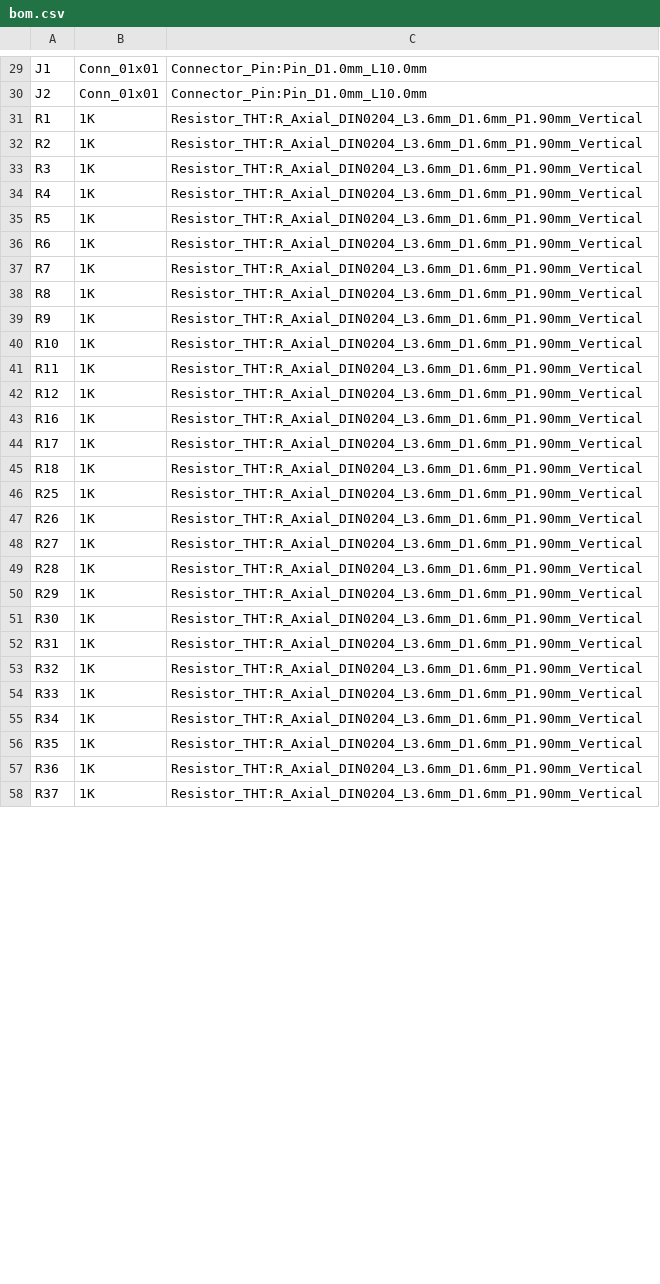
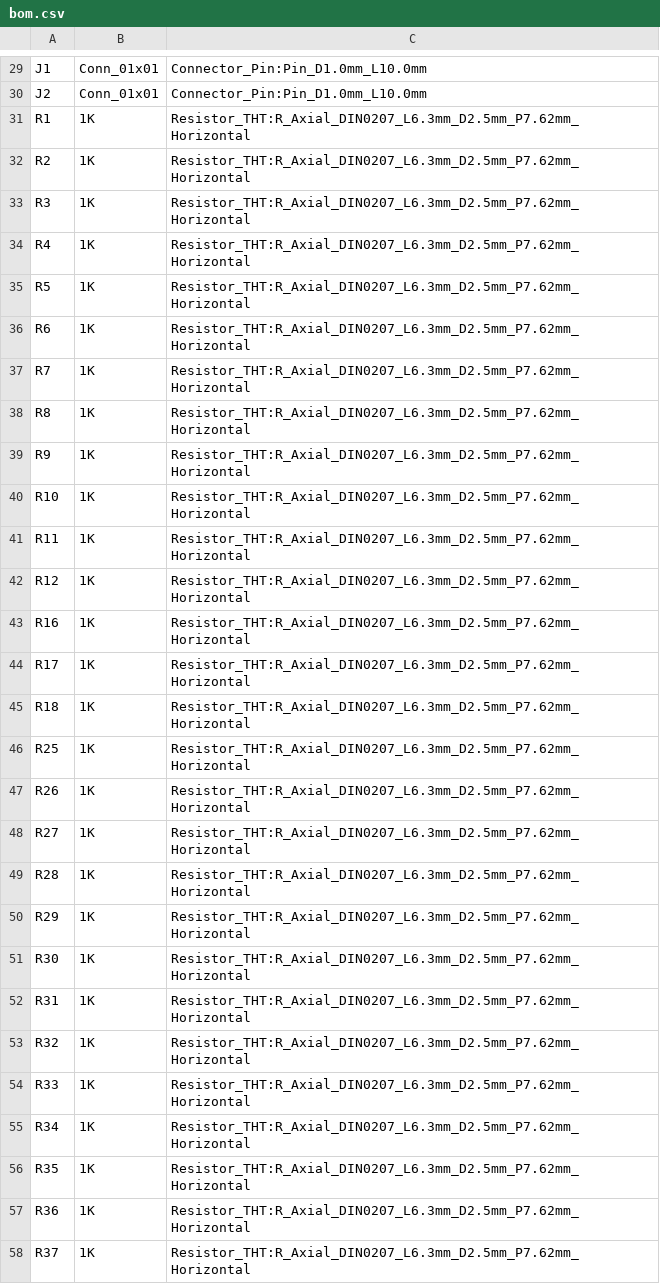
Before and after one commit to DoctorWkt/TTL_TicTacToe, a CSV file: Schematic/bom.csv, drawn as a sheet; only a part is shown, gaps mark what is left out; the diff covers the shown part only.

Commit message:
Changed to horizontal resistors on PCB.
This resulted in only two vias, so that's nice.

```diff
--- a/Schematic/bom.csv
+++ b/Schematic/bom.csv
@@ -30,29 +30,29 @@ J1,Conn_01x01,Connector_Pin:Pin_D1.0mm_L10.0mm
 J2,Conn_01x01,Connector_Pin:Pin_D1.0mm_L10.0mm
-R1,1K,Resistor_THT:R_Axial_DIN0204_L3.6mm_D1.6mm_P1.90mm_Vertical
-R2,1K,Resistor_THT:R_Axial_DIN0204_L3.6mm_D1.6mm_P1.90mm_Vertical
-R3,1K,Resistor_THT:R_Axial_DIN0204_L3.6mm_D1.6mm_P1.90mm_Vertical
-R4,1K,Resistor_THT:R_Axial_DIN0204_L3.6mm_D1.6mm_P1.90mm_Vertical
-R5,1K,Resistor_THT:R_Axial_DIN0204_L3.6mm_D1.6mm_P1.90mm_Vertical
-R6,1K,Resistor_THT:R_Axial_DIN0204_L3.6mm_D1.6mm_P1.90mm_Vertical
-R7,1K,Resistor_THT:R_Axial_DIN0204_L3.6mm_D1.6mm_P1.90mm_Vertical
-R8,1K,Resistor_THT:R_Axial_DIN0204_L3.6mm_D1.6mm_P1.90mm_Vertical
-R9,1K,Resistor_THT:R_Axial_DIN0204_L3.6mm_D1.6mm_P1.90mm_Vertical
-R10,1K,Resistor_THT:R_Axial_DIN0204_L3.6mm_D1.6mm_P1.90mm_Vertical
-R11,1K,Resistor_THT:R_Axial_DIN0204_L3.6mm_D1.6mm_P1.90mm_Vertical
-R12,1K,Resistor_THT:R_Axial_DIN0204_L3.6mm_D1.6mm_P1.90mm_Vertical
-R16,1K,Resistor_THT:R_Axial_DIN0204_L3.6mm_D1.6mm_P1.90mm_Vertical
-R17,1K,Resistor_THT:R_Axial_DIN0204_L3.6mm_D1.6mm_P1.90mm_Vertical
-R18,1K,Resistor_THT:R_Axial_DIN0204_L3.6mm_D1.6mm_P1.90mm_Vertical
-R25,1K,Resistor_THT:R_Axial_DIN0204_L3.6mm_D1.6mm_P1.90mm_Vertical
-R26,1K,Resistor_THT:R_Axial_DIN0204_L3.6mm_D1.6mm_P1.90mm_Vertical
-R27,1K,Resistor_THT:R_Axial_DIN0204_L3.6mm_D1.6mm_P1.90mm_Vertical
-R28,1K,Resistor_THT:R_Axial_DIN0204_L3.6mm_D1.6mm_P1.90mm_Vertical
-R29,1K,Resistor_THT:R_Axial_DIN0204_L3.6mm_D1.6mm_P1.90mm_Vertical
-R30,1K,Resistor_THT:R_Axial_DIN0204_L3.6mm_D1.6mm_P1.90mm_Vertical
-R31,1K,Resistor_THT:R_Axial_DIN0204_L3.6mm_D1.6mm_P1.90mm_Vertical
-R32,1K,Resistor_THT:R_Axial_DIN0204_L3.6mm_D1.6mm_P1.90mm_Vertical
-R33,1K,Resistor_THT:R_Axial_DIN0204_L3.6mm_D1.6mm_P1.90mm_Vertical
-R34,1K,Resistor_THT:R_Axial_DIN0204_L3.6mm_D1.6mm_P1.90mm_Vertical
-R35,1K,Resistor_THT:R_Axial_DIN0204_L3.6mm_D1.6mm_P1.90mm_Vertical
-R36,1K,Resistor_THT:R_Axial_DIN0204_L3.6mm_D1.6mm_P1.90mm_Vertical
-R37,1K,Resistor_THT:R_Axial_DIN0204_L3.6mm_D1.6mm_P1.90mm_Vertical
+R1,1K,Resistor_THT:R_Axial_DIN0207_L6.3mm_D2.5mm_P7.62mm_Horizontal
+R2,1K,Resistor_THT:R_Axial_DIN0207_L6.3mm_D2.5mm_P7.62mm_Horizontal
+R3,1K,Resistor_THT:R_Axial_DIN0207_L6.3mm_D2.5mm_P7.62mm_Horizontal
+R4,1K,Resistor_THT:R_Axial_DIN0207_L6.3mm_D2.5mm_P7.62mm_Horizontal
+R5,1K,Resistor_THT:R_Axial_DIN0207_L6.3mm_D2.5mm_P7.62mm_Horizontal
+R6,1K,Resistor_THT:R_Axial_DIN0207_L6.3mm_D2.5mm_P7.62mm_Horizontal
+R7,1K,Resistor_THT:R_Axial_DIN0207_L6.3mm_D2.5mm_P7.62mm_Horizontal
+R8,1K,Resistor_THT:R_Axial_DIN0207_L6.3mm_D2.5mm_P7.62mm_Horizontal
+R9,1K,Resistor_THT:R_Axial_DIN0207_L6.3mm_D2.5mm_P7.62mm_Horizontal
+R10,1K,Resistor_THT:R_Axial_DIN0207_L6.3mm_D2.5mm_P7.62mm_Horizontal
+R11,1K,Resistor_THT:R_Axial_DIN0207_L6.3mm_D2.5mm_P7.62mm_Horizontal
+R12,1K,Resistor_THT:R_Axial_DIN0207_L6.3mm_D2.5mm_P7.62mm_Horizontal
+R16,1K,Resistor_THT:R_Axial_DIN0207_L6.3mm_D2.5mm_P7.62mm_Horizontal
+R17,1K,Resistor_THT:R_Axial_DIN0207_L6.3mm_D2.5mm_P7.62mm_Horizontal
+R18,1K,Resistor_THT:R_Axial_DIN0207_L6.3mm_D2.5mm_P7.62mm_Horizontal
+R25,1K,Resistor_THT:R_Axial_DIN0207_L6.3mm_D2.5mm_P7.62mm_Horizontal
+R26,1K,Resistor_THT:R_Axial_DIN0207_L6.3mm_D2.5mm_P7.62mm_Horizontal
+R27,1K,Resistor_THT:R_Axial_DIN0207_L6.3mm_D2.5mm_P7.62mm_Horizontal
+R28,1K,Resistor_THT:R_Axial_DIN0207_L6.3mm_D2.5mm_P7.62mm_Horizontal
+R29,1K,Resistor_THT:R_Axial_DIN0207_L6.3mm_D2.5mm_P7.62mm_Horizontal
+R30,1K,Resistor_THT:R_Axial_DIN0207_L6.3mm_D2.5mm_P7.62mm_Horizontal
+R31,1K,Resistor_THT:R_Axial_DIN0207_L6.3mm_D2.5mm_P7.62mm_Horizontal
+R32,1K,Resistor_THT:R_Axial_DIN0207_L6.3mm_D2.5mm_P7.62mm_Horizontal
+R33,1K,Resistor_THT:R_Axial_DIN0207_L6.3mm_D2.5mm_P7.62mm_Horizontal
+R34,1K,Resistor_THT:R_Axial_DIN0207_L6.3mm_D2.5mm_P7.62mm_Horizontal
+R35,1K,Resistor_THT:R_Axial_DIN0207_L6.3mm_D2.5mm_P7.62mm_Horizontal
+R36,1K,Resistor_THT:R_Axial_DIN0207_L6.3mm_D2.5mm_P7.62mm_Horizontal
+R37,1K,Resistor_THT:R_Axial_DIN0207_L6.3mm_D2.5mm_P7.62mm_Horizontal
```
Also changed, not shown: 1 added row and 49 edited cells elsewhere in this file, 4 other files.
